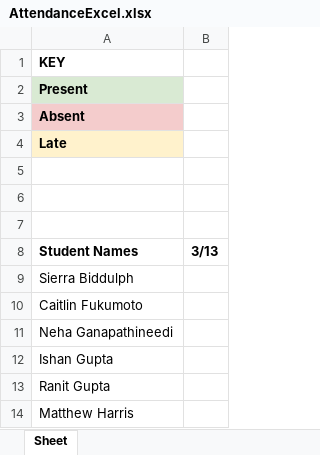
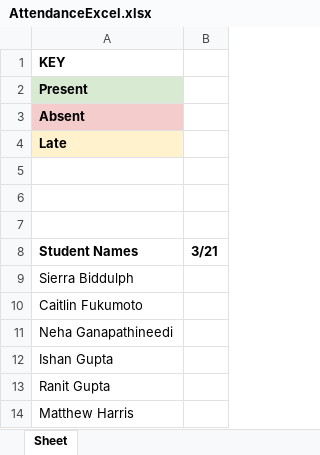
Before and after one commit to SamratSahoo/Facial-Recognition-Attendance-Tracker, an Excel workbook: AttendanceExcel.xlsx, sheet Sheet, drawn as a sheet; only a part is shown; values as stored, in another font and other column widths than the file's, no borders; the diff names each change by its address in the sheet, - before the commit and + after, or states it on an @@ line.

```diff
--- a/AttendanceExcel.xlsx (sheet Sheet)
+++ b/AttendanceExcel.xlsx (sheet Sheet)
-B8: 3/13
+B8: 3/21
```
Also changed, not shown: 13 other files.
